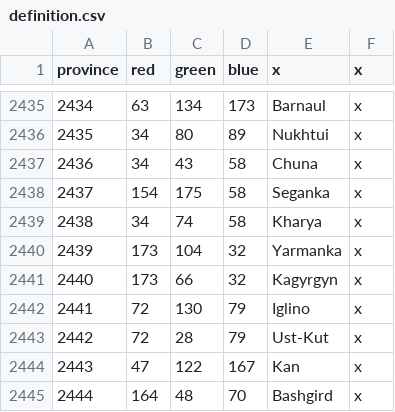
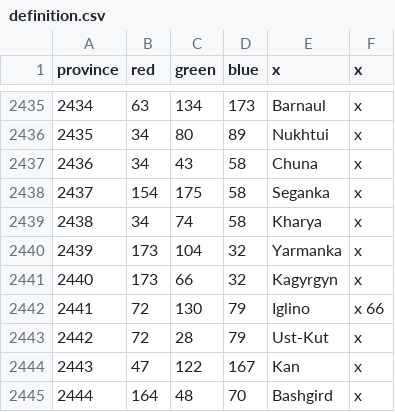
Before and after one commit to KArantukki/ImperiumUniversalis-2.0, a CSV file: map/definition.csv, drawn as a sheet; only a part is shown, gaps mark what is left out.

Commit message:
New provinces

```diff
--- a/map/definition.csv
+++ b/map/definition.csv
@@ -2441,3 +2441,3 @@ province;red;green;blue;x;x
 2440;173;66;32;Kagyrgyn;x
-2441;72;130;79;Iglino;x
+2441;72;130;79;Iglino;x 66
 2442;72;28;79;Ust-Kut;x
```
Also changed, not shown: 22 other files.
